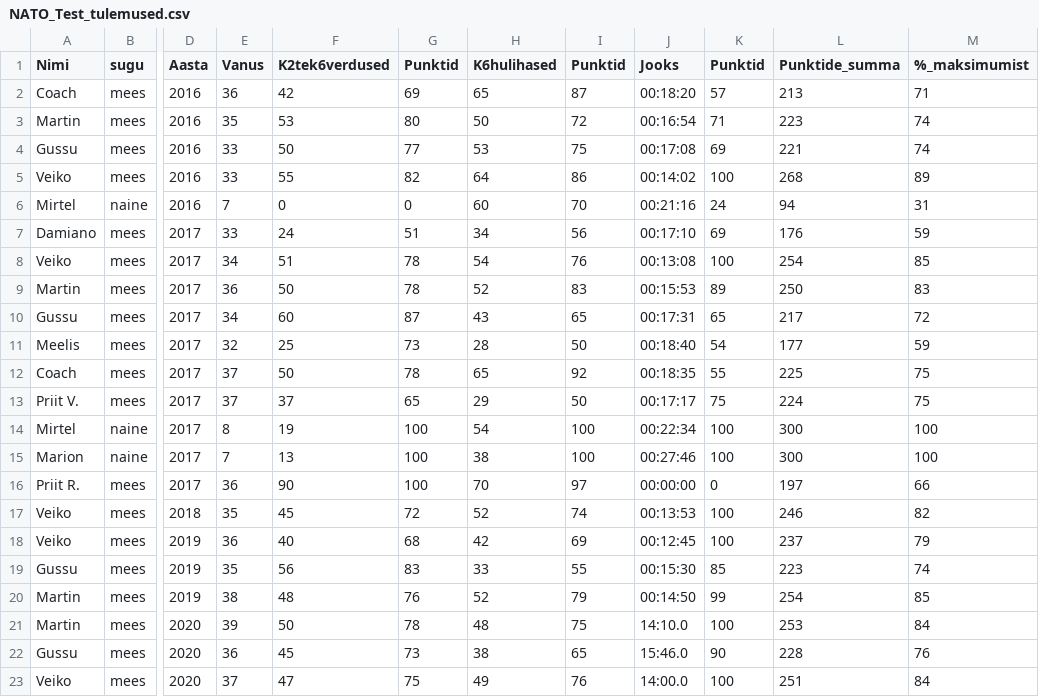
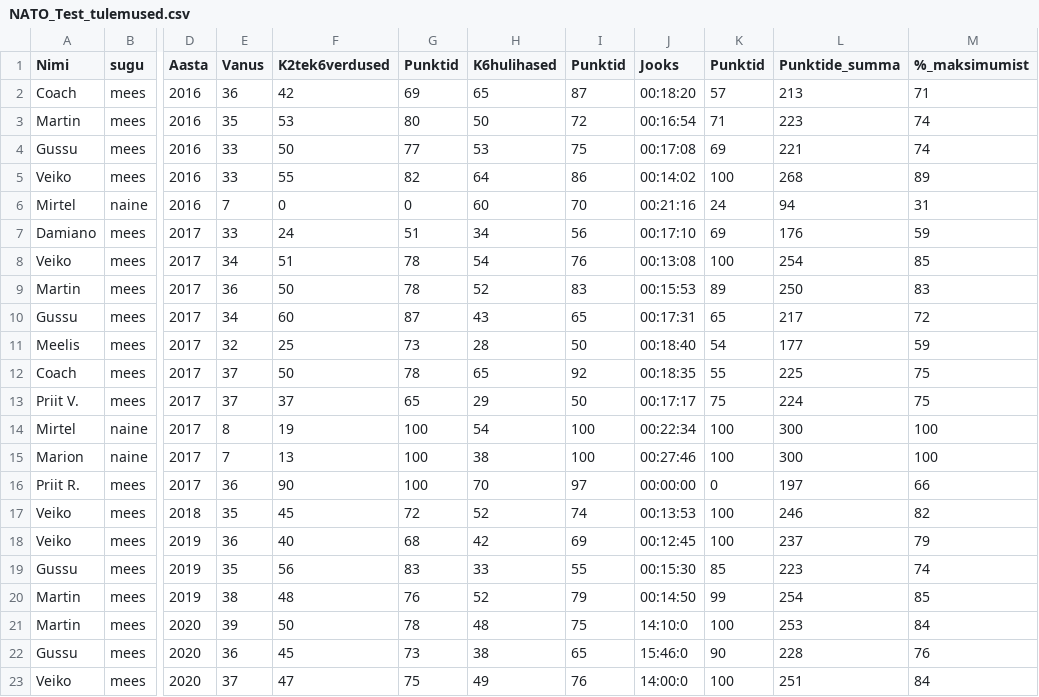
Before and after one commit to veiksa/natokas, a CSV file: NATO_Test_tulemused.csv, drawn as a sheet; only a part is shown, gaps mark what is left out; the diff names each change by its address in the sheet, - before the commit and + after, or states it on an @@ line.

```diff
--- a/NATO_Test_tulemused.csv
+++ b/NATO_Test_tulemused.csv
-J21 (Jooks): 14:10.0
+J21 (Jooks): 14:10:0
-J22 (Jooks): 15:46.0
+J22 (Jooks): 15:46:0
-J23 (Jooks): 14:00.0
+J23 (Jooks): 14:00:0
```
Also changed, not shown: 1 other file.
